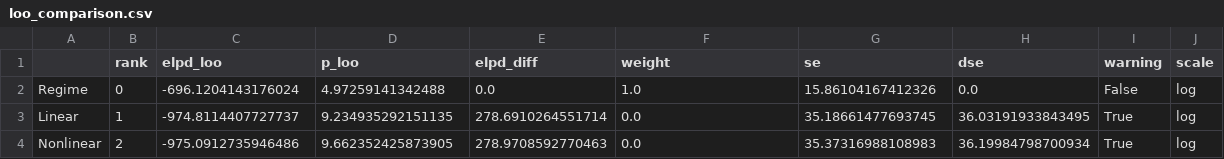
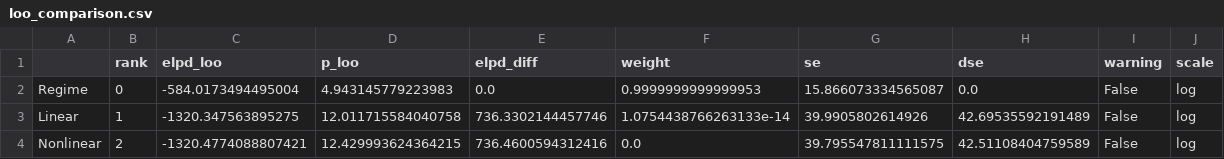
Before and after one commit to pymc-labs/congrats_you_have_a_dag, a CSV file: figures/loo_comparison.csv, drawn as a sheet.

```diff
--- a/figures/loo_comparison.csv
+++ b/figures/loo_comparison.csv
@@ -1,4 +1,4 @@
 ,rank,elpd_loo,p_loo,elpd_diff,weight,se,dse,warning,scale
-Regime,0,-696.1204143176024,4.97259141342488,0.0,1.0,15.86104167412326,0.0,False,log
-Linear,1,-974.8114407727737,9.234935292151135,278.6910264551714,0.0,35.18661477693745,36.03191933843495,True,log
-Nonlinear,2,-975.0912735946486,9.662352425873905,278.9708592770463,0.0,35.37316988108983,36.19984798700934,True,log
+Regime,0,-584.0173494495004,4.943145779223983,0.0,0.9999999999999953,15.866073334565087,0.0,False,log
+Linear,1,-1320.347563895275,12.011715584040758,736.3302144457746,1.0754438766263133e-14,39.9905802614926,42.69535592191489,False,log
+Nonlinear,2,-1320.4774088807421,12.429993624364215,736.4600594312416,0.0,39.795547811111575,42.51108404759589,False,log
```
Also changed, not shown: 8 other files.
